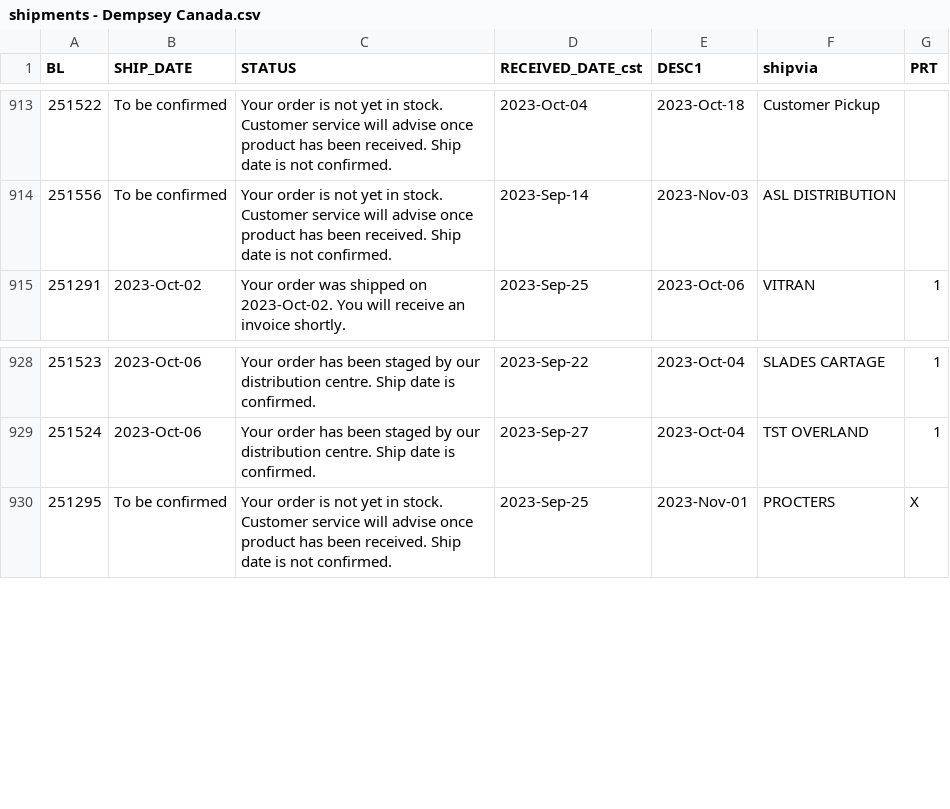
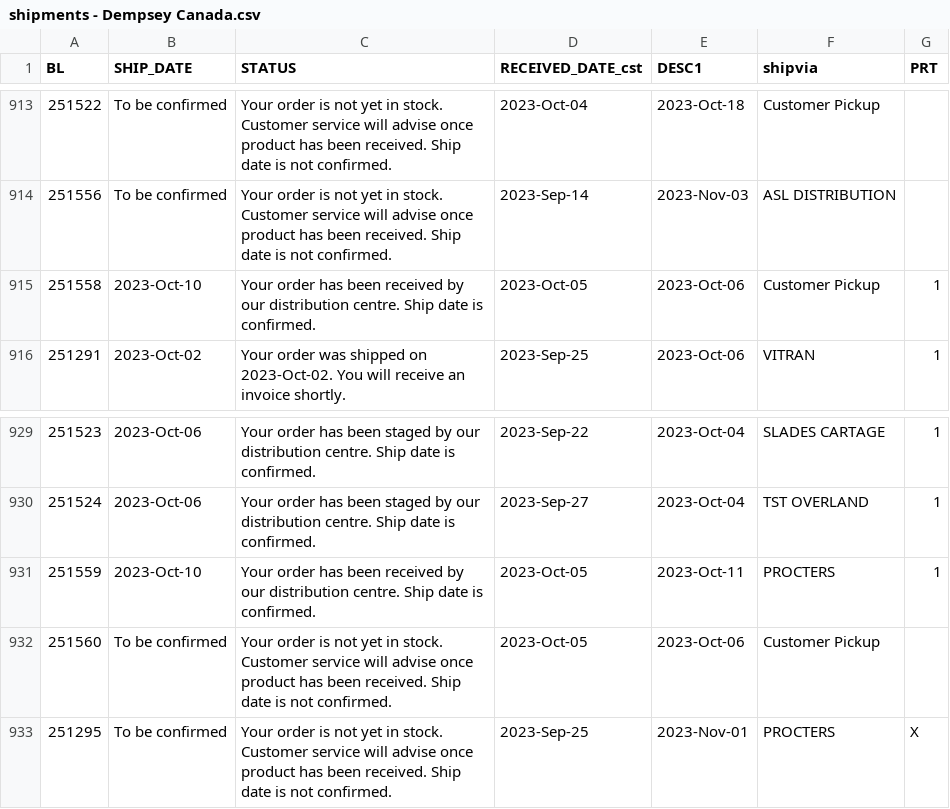
Before and after one commit to dempseysystems/dempseysystems.github.io, a CSV file: shipments - Dempsey Canada.csv, drawn as a sheet; only a part is shown, gaps mark what is left out; the diff names each change by its address in the sheet, - before the commit and + after, or states it on an @@ line.

```diff
--- a/shipments - Dempsey Canada.csv
+++ b/shipments - Dempsey Canada.csv
+row 915: 251558 | 2023-Oct-10 | Your order has been received by our distribution centre. Ship date is confirmed. | 2023-Oct-05 | 2023-Oct-06 | Customer Pickup | 1
+row 931: 251559 | 2023-Oct-10 | Your order has been received by our distribution centre. Ship date is confirmed. | 2023-Oct-05 | 2023-Oct-11 | PROCTERS | 1
+row 932: 251560 | To be confirmed | Your order is not yet in stock. Customer service will advise once product has been received. Ship date is not confirmed. | 2023-Oct-05 | 2023-Oct-06 | Customer Pickup
```
Also changed, not shown: ordhfile - Dempsey US.csv, 3 other files.
